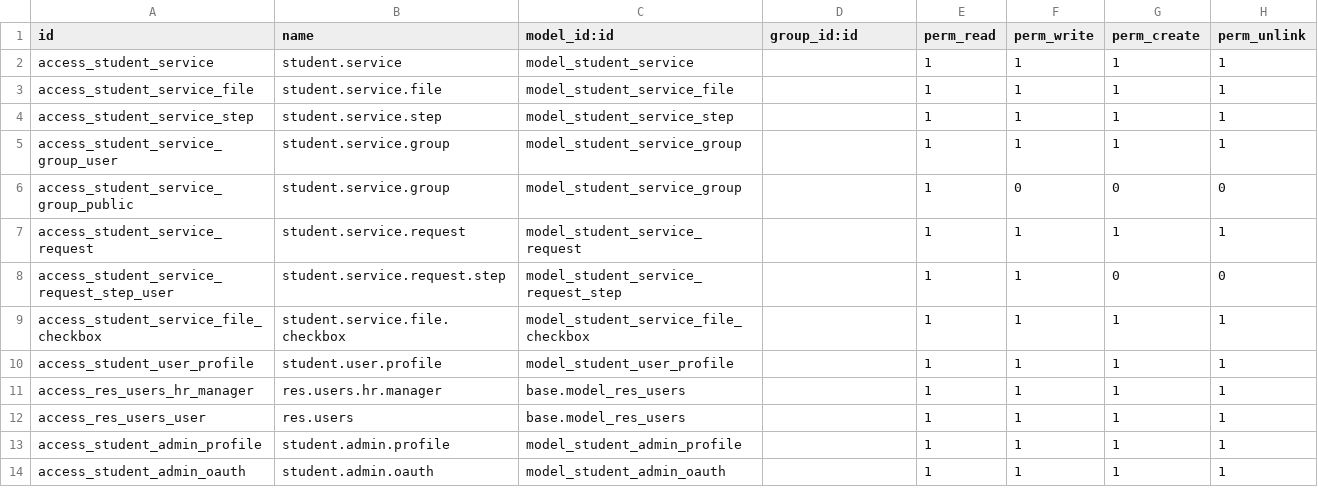
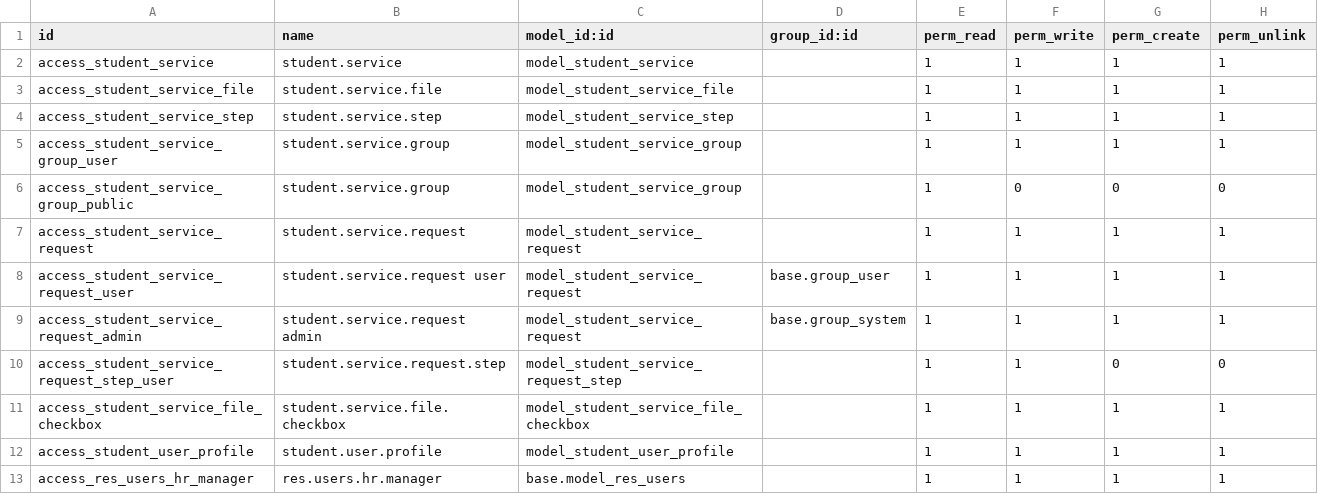
Before and after one commit to damvanchau2002/motcua-quantri-odoo, a CSV file: custom_addons/student_request/security/ir.model.access.csv, drawn as a sheet; only a part is shown; the shorter side is filled out with more unchanged rows; the diff names each change by its address in the sheet, - before the commit and + after, or states it on an @@ line.

Commit message:
fix tạo request trên BO

```diff
--- a/custom_addons/student_request/security/ir.model.access.csv
+++ b/custom_addons/student_request/security/ir.model.access.csv
+row 8: access_student_service_request_user | student.service.request user | model_student_service_request | base.group_user | 1 | 1 | 1 | 1
+row 9: access_student_service_request_admin | student.service.request admin | model_student_service_request | base.group_system | 1 | 1 | 1 | 1
```
Also changed, not shown: 1 other file.
